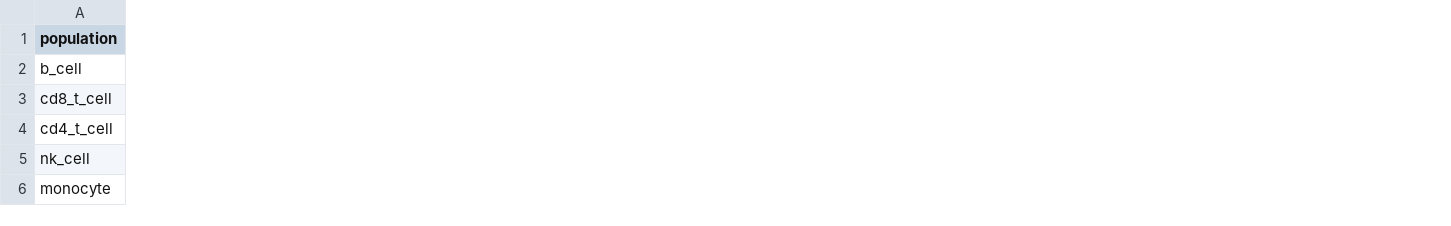
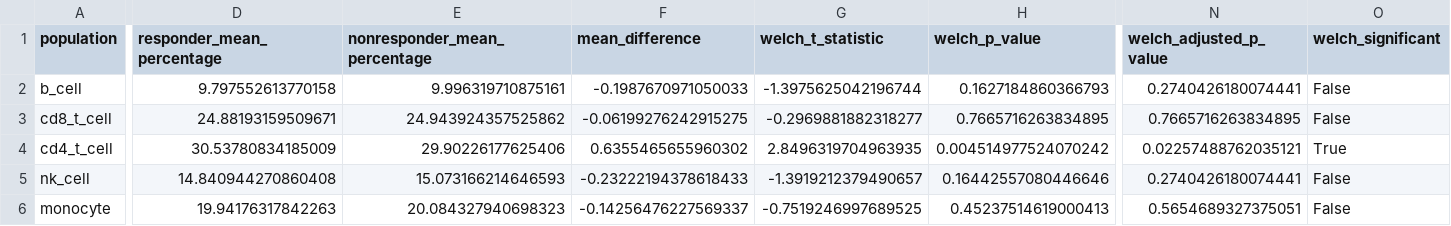
Before and after one commit to jeanmerlet/teiko_technical, a CSV file: outputs/subject_aggregated_results.csv, drawn as a sheet; only a part is shown, gaps mark what is left out; the diff covers the shown part only; the diff names each change by its address in the sheet, - before the commit and + after, or states it on an @@ line.

```diff
--- a/outputs/subject_aggregated_results.csv
+++ b/outputs/subject_aggregated_results.csv
+column D (responder_mean_percentage), rows 2-6: 9.797552613770158 | 24.88193159509671 | 30.53780834185009 | 14.840944270860408 | 19.94176317842263
+column E (nonresponder_mean_percentage), rows 2-6: 9.996319710875161 | 24.943924357525862 | 29.90226177625406 | 15.073166214646593 | 20.084327940698323
+column F (mean_difference), rows 2-6: -0.1987670971050033 | -0.06199276242915275 | 0.6355465655960302 | -0.23222194378618433 | -0.14256476227569337
+column G (welch_t_statistic), rows 2-6: -1.3975625042196744 | -0.2969881882318277 | 2.8496319704963935 | -1.3919212379490657 | -0.7519246997689525
+column H (welch_p_value), rows 2-6: 0.1627184860366793 | 0.7665716263834895 | 0.004514977524070242 | 0.16442557080446646 | 0.45237514619000413
+column N (welch_adjusted_p_value), rows 2-6: 0.2740426180074441 | 0.7665716263834895 | 0.02257488762035121 | 0.2740426180074441 | 0.5654689327375051
+column O (welch_significant), rows 2-6: False | False | True | False | False
```
Also changed, not shown: 4 edited cells elsewhere in this file, 3 other files.
